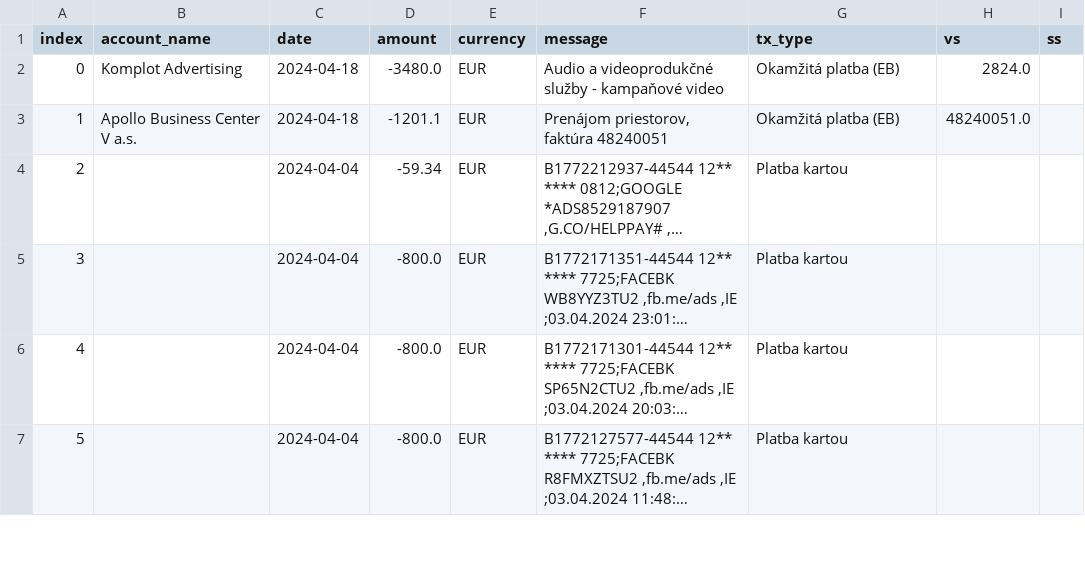
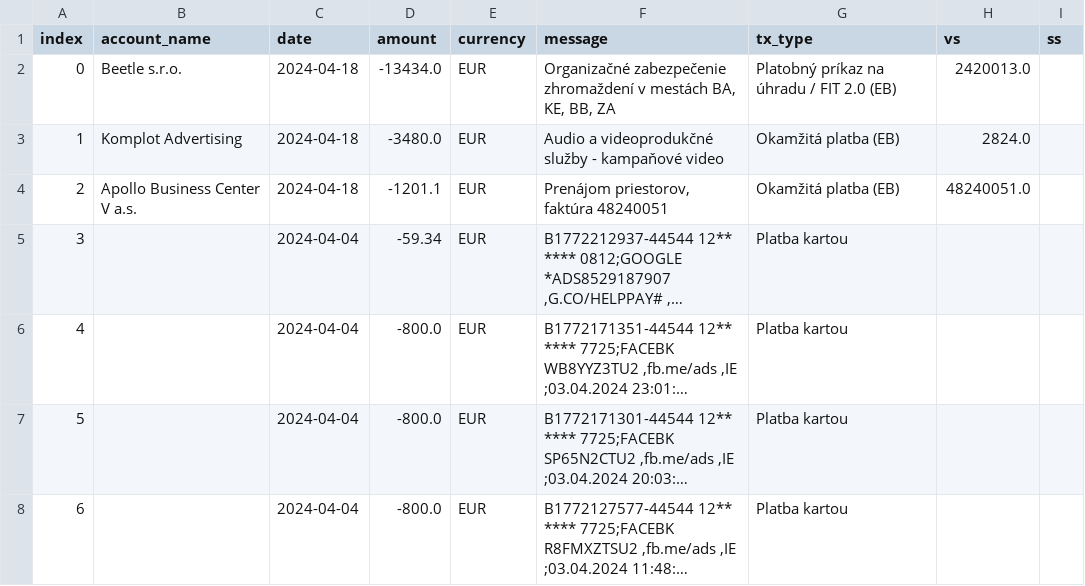
Before and after one commit to matusv/presidential-elections-slovakia-2024, a CSV file: accounts/Ivan Korčok 5206616575.csv, drawn as a sheet; only a part is shown; long unchanged cells end in …; addresses are those after the commit; the diff names each change by its address in the sheet, - before the commit and + after, or states it on an @@ line.

```diff
--- a/accounts/Ivan Korčok 5206616575.csv
+++ b/accounts/Ivan Korčok 5206616575.csv
+row 2: 0 | Beetle s.r.o. | 2024-04-18 | -13434.0 | EUR | Organizačné zabezpečenie zhromaždení v mestách BA, KE, BB, ZA | Platobný príkaz na úhradu / FIT 2.0 (EB) | 2420013.0
@@ column A (index) renumbered from row 3 down @@
```
Also changed, not shown: accounts/Peter Pellegrini 5212516917.csv, aggregation_no_returns.csv, 2 other files.
